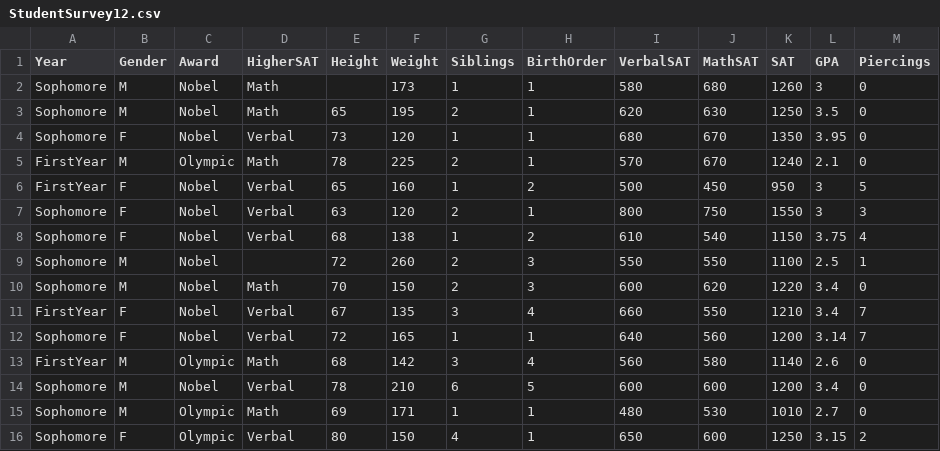
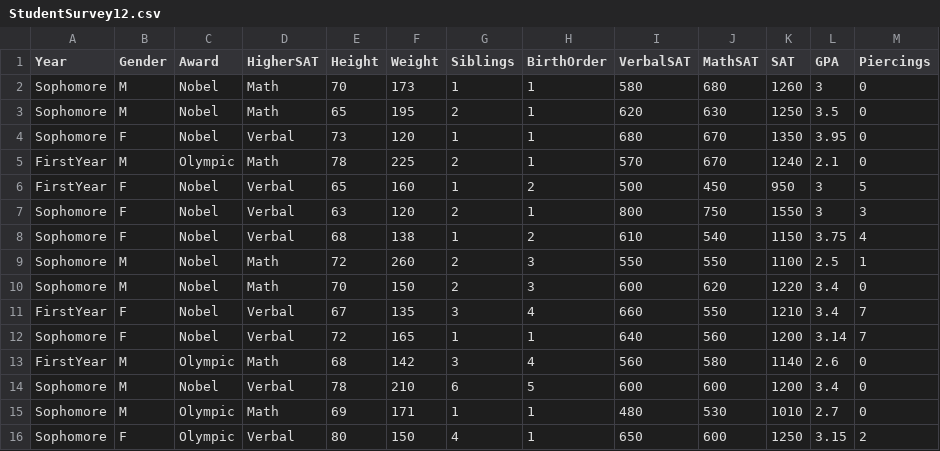
Before and after one commit to cocoxhuang/STAT113, a CSV file: StudentSurvey12.csv, drawn as a sheet; only a part is shown.

Commit message:
Add files via upload

```diff
--- a/StudentSurvey12.csv
+++ b/StudentSurvey12.csv
@@ -1,3 +1,3 @@
 Year,Gender,Award,HigherSAT,Height,Weight,Siblings,BirthOrder,VerbalSAT,MathSAT,SAT,GPA,Piercings
-Sophomore,M,Nobel,Math,,173,1,1,580,680,1260,3,0
+Sophomore,M,Nobel,Math,70,173,1,1,580,680,1260,3,0
 Sophomore,M,Nobel,Math,65,195,2,1,620,630,1250,3.5,0
@@ -8,3 +8,3 @@ Sophomore,F,Nobel,Verbal,63,120,2,1,800,750,1550,3,3
 Sophomore,F,Nobel,Verbal,68,138,1,2,610,540,1150,3.75,4
-Sophomore,M,Nobel,,72,260,2,3,550,550,1100,2.5,1
+Sophomore,M,Nobel,Math,72,260,2,3,550,550,1100,2.5,1
 Sophomore,M,Nobel,Math,70,150,2,3,600,620,1220,3.4,0
```
